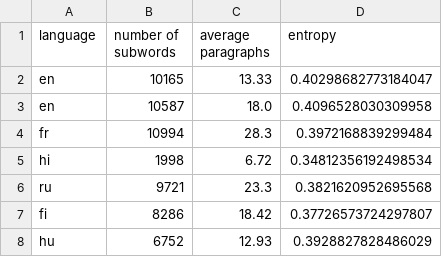
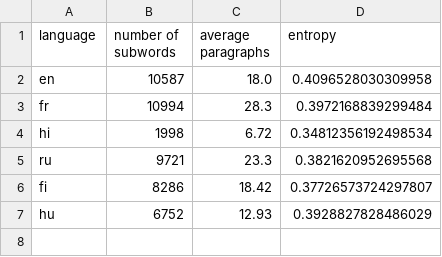
Before and after one commit to takuto-nakayama/subword-polysemy, a CSV file: result/nlp-100/result-nlp-100.csv, drawn as a sheet.

Commit message:
minor change

```diff
--- a/result/nlp-100/result-nlp-100.csv
+++ b/result/nlp-100/result-nlp-100.csv
@@ -1,3 +1,2 @@
 language,number of subwords,average paragraphs,entropy
-en,10165,13.33,0.40298682773184047
 en,10587,18.0,0.4096528030309958
```
